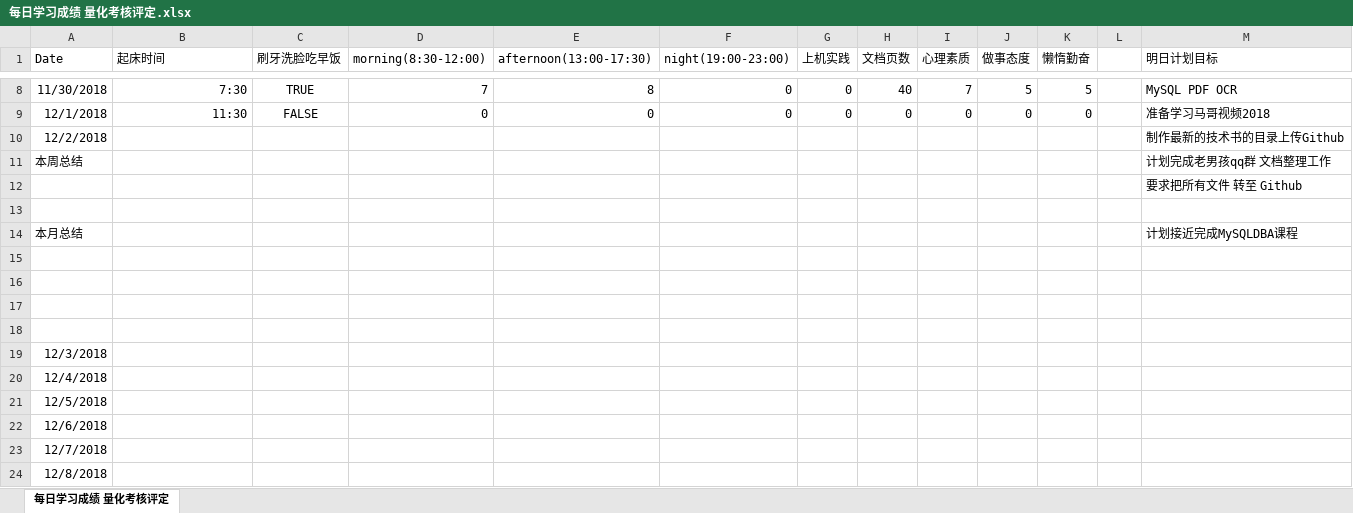
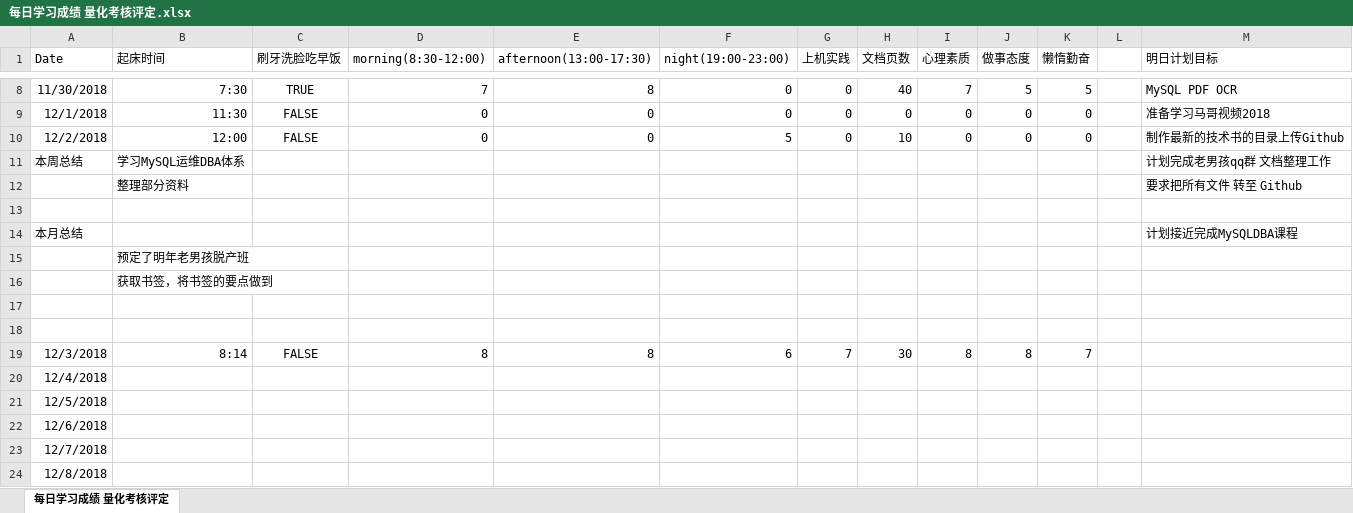
Before and after one commit to nbnbnborg/some_luckey, an Excel workbook: 做人做事奋斗成长经验/每日学习成绩 量化考核评定.xlsx, sheet 每日学习成绩 量化考核评定, drawn as a sheet; only a part is shown, gaps mark what is left out; values as stored, in another font and other column widths than the file's, no borders; removed rows and columns are numbered as before the commit, all else as after; the diff names each change by its address in the sheet, - before the commit and + after, or states it on an @@ line.

```diff
--- a/做人做事奋斗成长经验/每日学习成绩 量化考核评定.xlsx (sheet 每日学习成绩 量化考核评定)
+++ b/做人做事奋斗成长经验/每日学习成绩 量化考核评定.xlsx (sheet 每日学习成绩 量化考核评定)
-B10 (起床时间): (empty)
+B10 (起床时间): 12:00
-C10 (刷牙洗脸吃早饭): (empty)
+C10 (刷牙洗脸吃早饭): FALSE
-D10 (morning(8:30-12:00)): (empty)
+D10 (morning(8:30-12:00)): 0
-E10 (afternoon(13:00-17:30)): (empty)
+E10 (afternoon(13:00-17:30)): 0
-F10 (night(19:00-23:00)): (empty)
+F10 (night(19:00-23:00)): 5
-G10 (上机实践): (empty)
+G10 (上机实践): 0
-H10 (文档页数): (empty)
+H10 (文档页数): 10
-I10 (心理素质): (empty)
+I10 (心理素质): 0
-J10 (做事态度): (empty)
+J10 (做事态度): 0
-K10 (懒惰勤奋): (empty)
+K10 (懒惰勤奋): 0
-B11 (起床时间): (empty)
+B11 (起床时间): 学习MySQL运维DBA体系
-B12 (起床时间): (empty)
+B12 (起床时间): 整理部分资料
+row 15:  | 预定了明年老男孩脱产班
+row 16:  | 获取书签，将书签的要点做到
-row 17: (empty)
-row 18: (empty)
-B19 (起床时间): (empty)
+B19 (起床时间): 8:14
-C19 (刷牙洗脸吃早饭): (empty)
+C19 (刷牙洗脸吃早饭): FALSE
-D19 (morning(8:30-12:00)): (empty)
+D19 (morning(8:30-12:00)): 8
-E19 (afternoon(13:00-17:30)): (empty)
+E19 (afternoon(13:00-17:30)): 8
-F19 (night(19:00-23:00)): (empty)
+F19 (night(19:00-23:00)): 6
-G19 (上机实践): (empty)
+G19 (上机实践): 7
-H19 (文档页数): (empty)
+H19 (文档页数): 30
-I19 (心理素质): (empty)
+I19 (心理素质): 8
-J19 (做事态度): (empty)
+J19 (做事态度): 8
-K19 (懒惰勤奋): (empty)
+K19 (懒惰勤奋): 7
```
Also changed, not shown: 4 other files.
